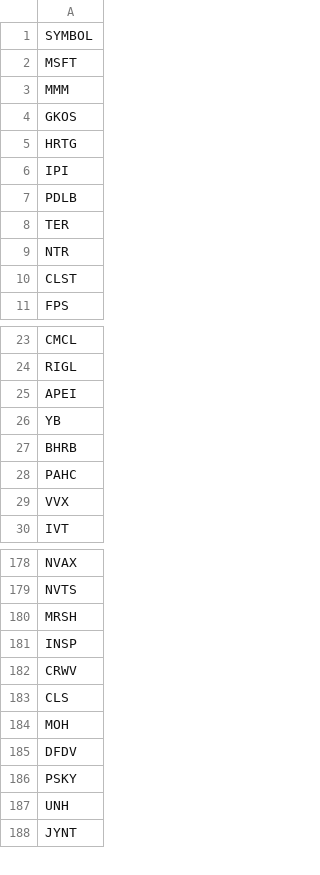
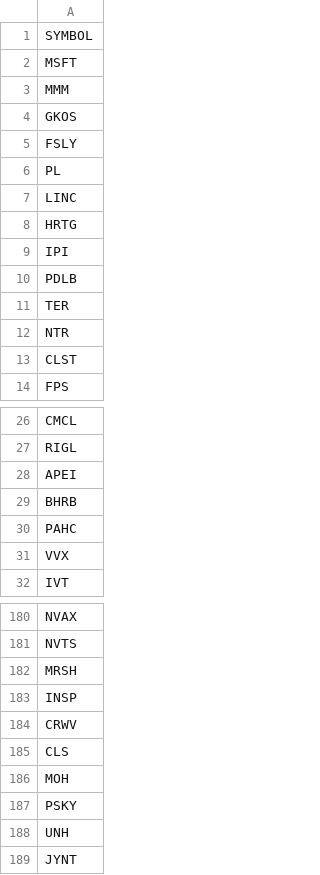
Before and after one commit to githhhh/Yfinance_data, a CSV file: us/stock_list.csv, drawn as a sheet; only a part is shown, gaps mark what is left out.

Commit message:
Update stock list

```diff
--- a/us/stock_list.csv
+++ b/us/stock_list.csv
@@ -4,2 +4,5 @@ MMM
 GKOS
+FSLY
+PL
+LINC
 HRTG
@@ -25,3 +28,2 @@ RIGL
 APEI
-YB
 BHRB
@@ -184,3 +186,2 @@ CLS
 MOH
-DFDV
 PSKY
```
